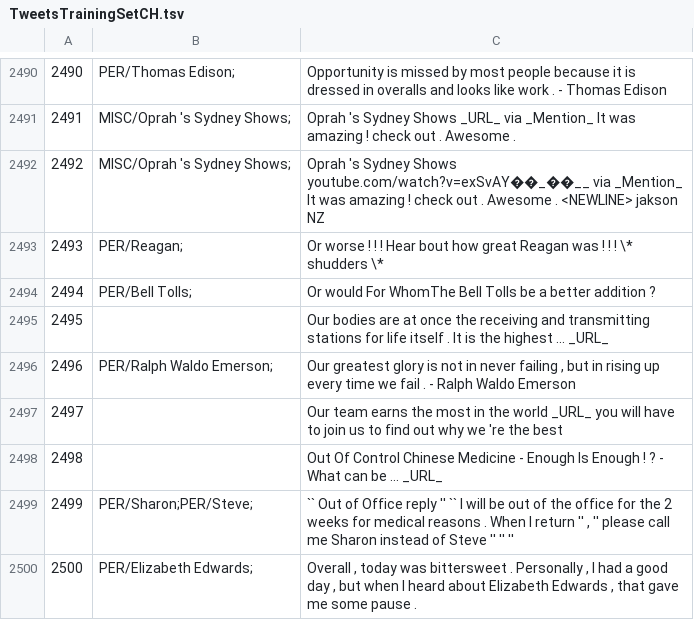
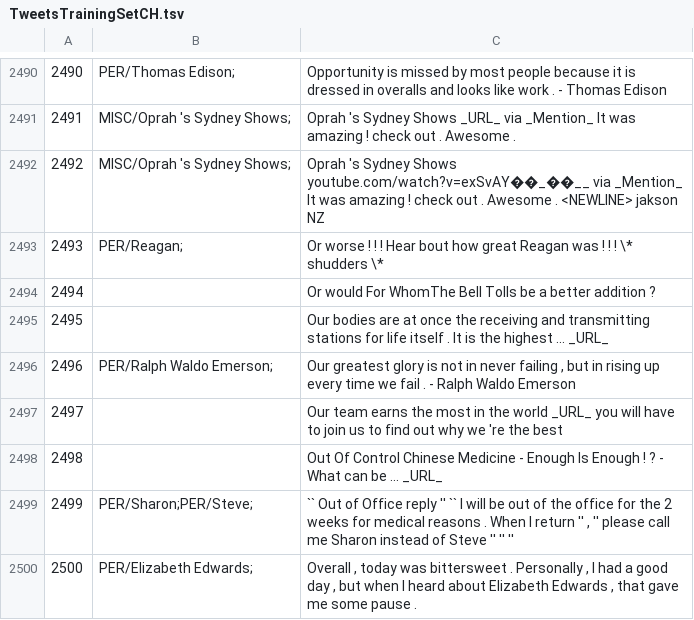
Before and after one commit to ampaeli/msm2013challengeTest, a TSV file: TweetsTrainingSetCH.tsv, drawn as a sheet; only a part is shown, gaps mark what is left out.

Commit message:
2494	PER/Bell Tolls;	Or would For WhomThe Bell Tolls be a better addition ?
2494	PER/Bell Tolls;	Or would For WhomThe Bell Tolls be a better addition ?
2494		Or would For WhomThe Bell Tolls be a better addition ?

```diff
--- a/TweetsTrainingSetCH.tsv
+++ b/TweetsTrainingSetCH.tsv
@@ -2493,3 +2493,3 @@
 2493	PER/Reagan;	Or worse ! ! ! Hear bout how great Reagan was ! ! ! \* shudders \*
-2494	PER/Bell Tolls;	Or would For WhomThe Bell Tolls be a better addition ?
+2494		Or would For WhomThe Bell Tolls be a better addition ?
 2495		Our bodies are at once the receiving and transmitting stations for life itself . It is the highest ... _URL_
```
